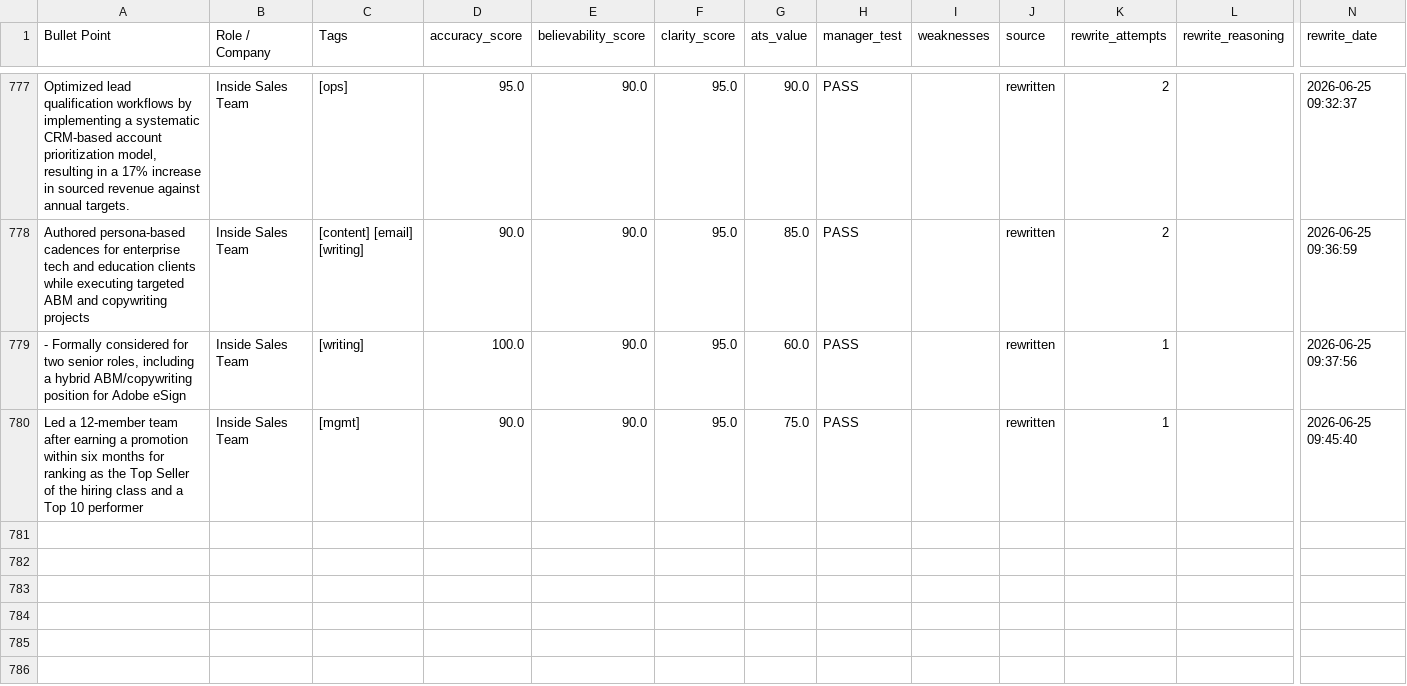
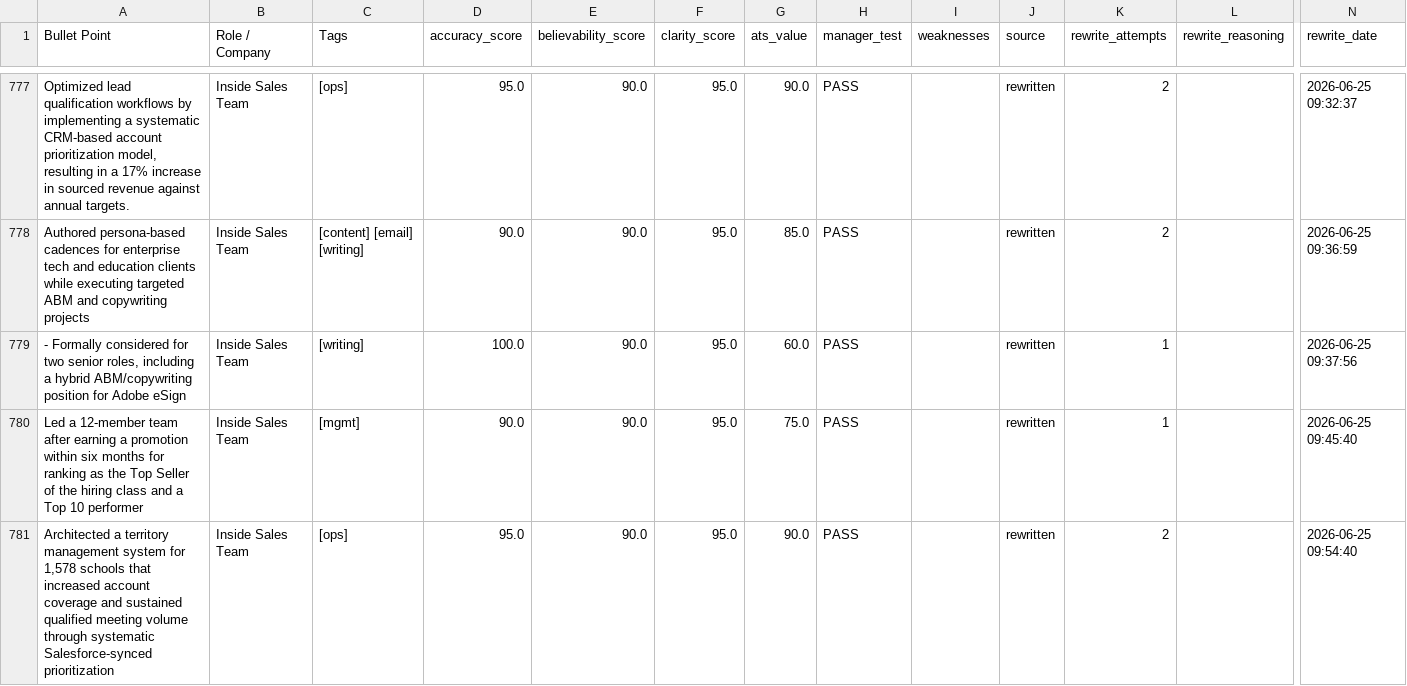
Before and after one commit to moreganooooo/resume-builder, a CSV file: resume-engine/knowledge_base/bullet-bank-keepers.csv, drawn as a sheet; only a part is shown, gaps mark what is left out; rows hold the shown columns only; the diff covers the shown part only; the diff names each change by its address in the sheet, - before the commit and + after, or states it on an @@ line.

```diff
--- a/resume-engine/knowledge_base/bullet-bank-keepers.csv
+++ b/resume-engine/knowledge_base/bullet-bank-keepers.csv
+row 781: Architected a territory management system for 1,578 schools that increased account coverage and sustained qualified meeting volume through systematic Salesforce-synced prioritization | Inside Sales Team | [ops] | 95.0 | 90.0 | 95.0 | 90.0 | PASS |  | rewritten | 2 |  | 2026-06-25 09:54:40
```
Also changed, not shown: 3 added rows elsewhere in this file, resume-engine/knowledge_base/bullet-bank-cluster-map-updated.csv, 1 other file.
